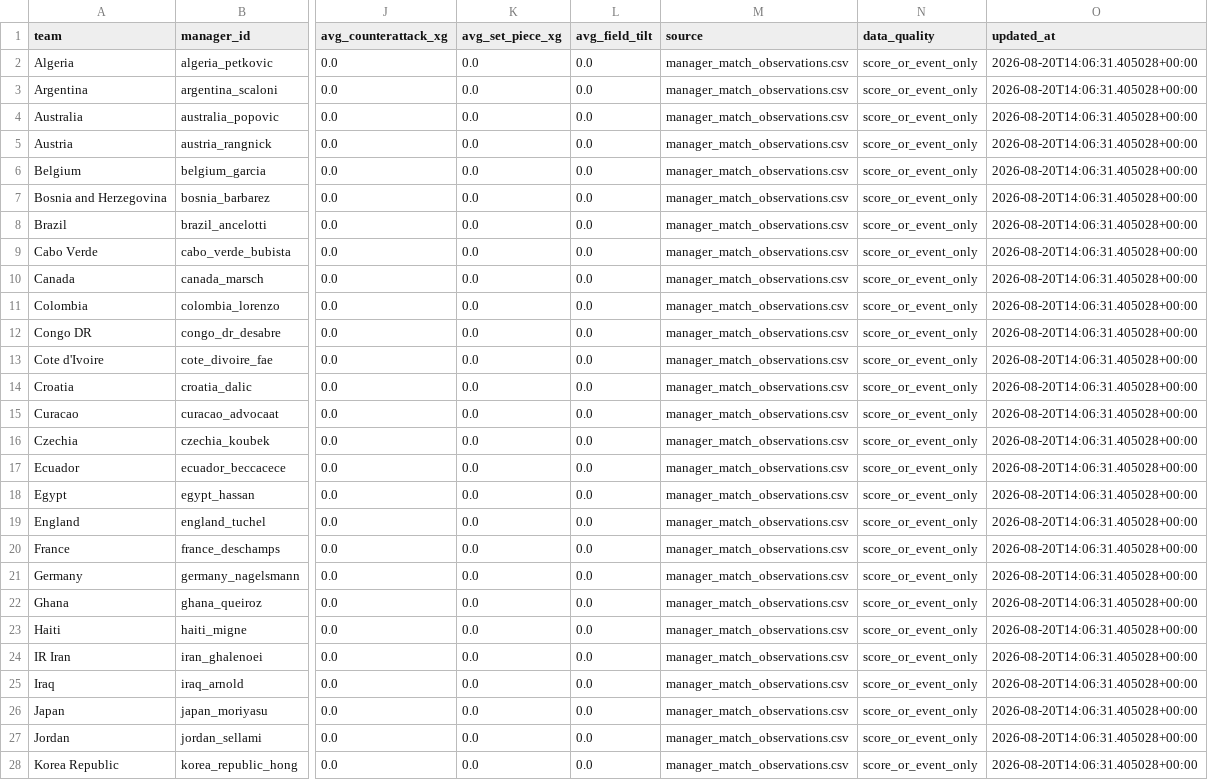
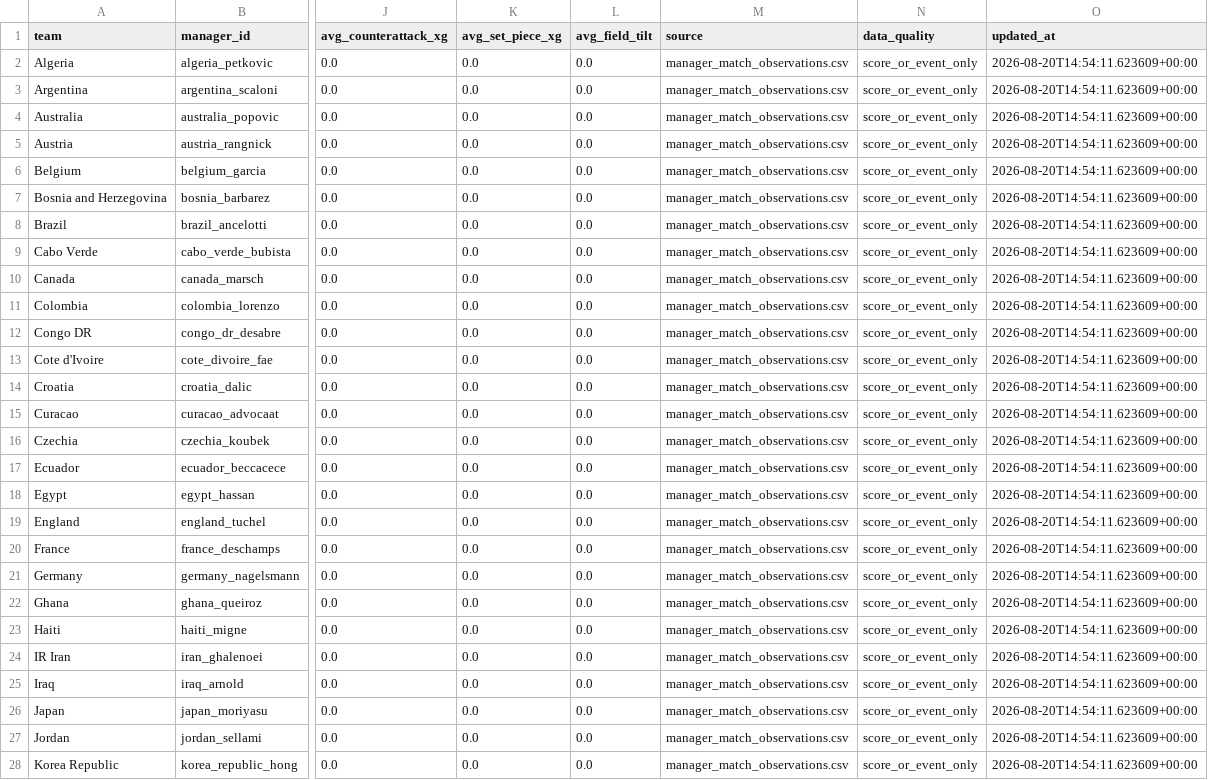
Before and after one commit to KaiwenMo1/worldcup2026, a CSV file: data/derived/formation_prediction_signals.csv, drawn as a sheet; only a part is shown, gaps mark what is left out; the diff covers the shown part only; the diff names each change by its address in the sheet, - before the commit and + after, or states it on an @@ line.

```diff
--- a/data/derived/formation_prediction_signals.csv
+++ b/data/derived/formation_prediction_signals.csv
-O2:O28 (updated_at): 2026-08-20T14:06:31.405028+00:00
+O2:O28 (updated_at): 2026-08-20T14:54:11.623609+00:00
```
Also changed, not shown: 21 edited cells elsewhere in this file, data/derived/manager_match_observations.csv, data/derived/manager_skill_evaluation_results.csv, 14 other files.
